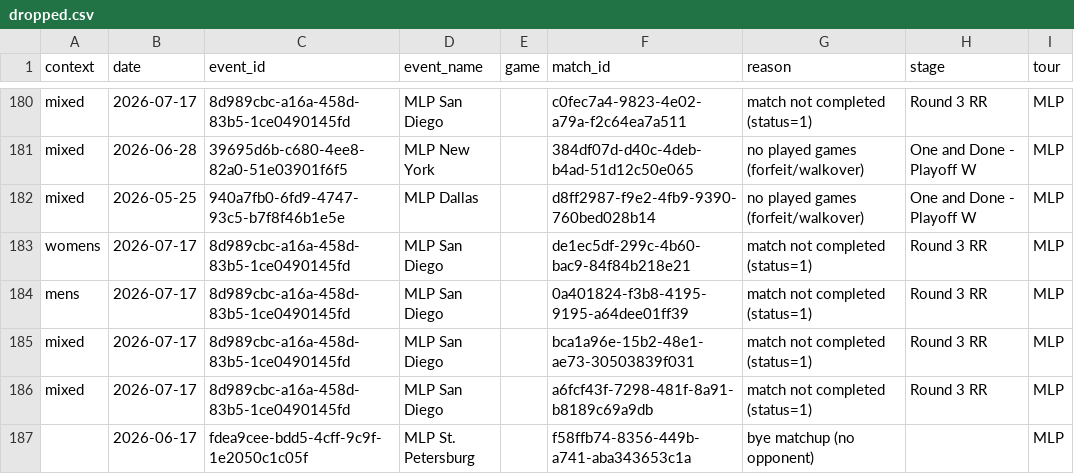
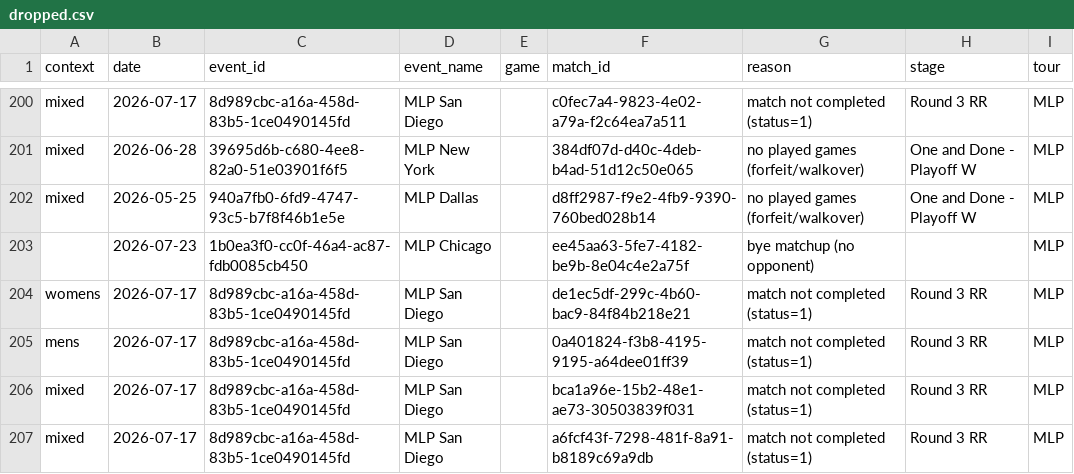
Before and after one commit to chad-murphy-data/pickleball, a CSV file: data/dropped.csv, drawn as a sheet; only a part is shown, gaps mark what is left out; the shorter side is filled out with more unchanged rows; the diff covers the shown part only; the diff names each change by its address in the sheet, - before the commit and + after, or states it on an @@ line.

```diff
--- a/data/dropped.csv
+++ b/data/dropped.csv
+row 203:  | 2026-07-23 | 1b0ea3f0-cc0f-46a4-ac87-fdb0085cb450 | MLP Chicago |  | ee45aa63-5fe7-4182-be9b-8e04c4e2a75f | bye matchup (no opponent) |  | MLP
```
Also changed, not shown: 24 added rows elsewhere in this file, 2 other files.
